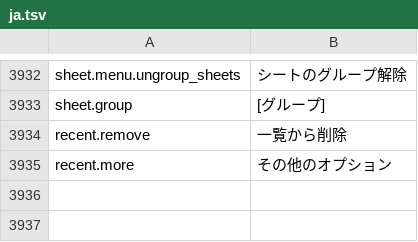
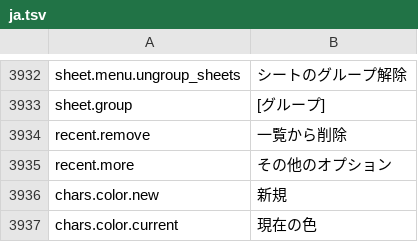
Before and after one commit to jade-rs/jade-office, a TSV file: crates/jade-gpui-app/i18n/ja.tsv, drawn as a sheet; only a part is shown, gaps mark what is left out.

```diff
--- a/crates/jade-gpui-app/i18n/ja.tsv
+++ b/crates/jade-gpui-app/i18n/ja.tsv
@@ -3935 +3935,3 @@ recent.remove	一覧から削除
 recent.more	その他のオプション
+chars.color.new	新規
+chars.color.current	現在の色
```
Also changed, not shown: crates/jade-gpui-app/i18n/en.tsv, 7 other files.
